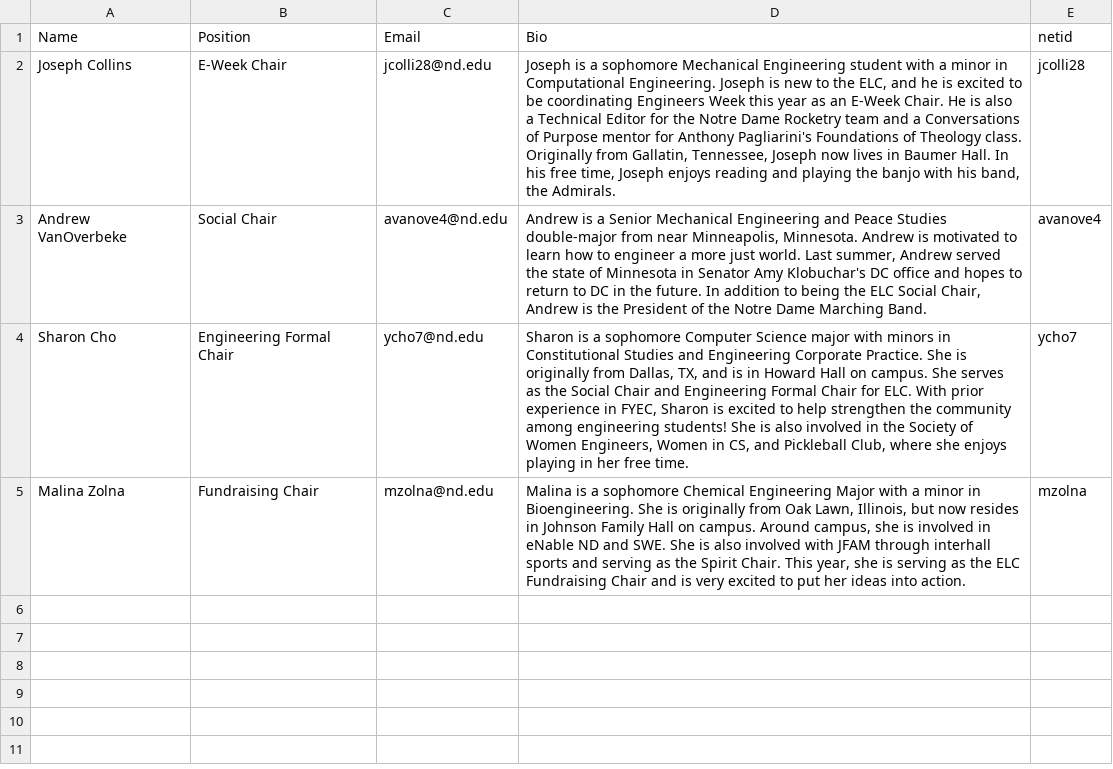
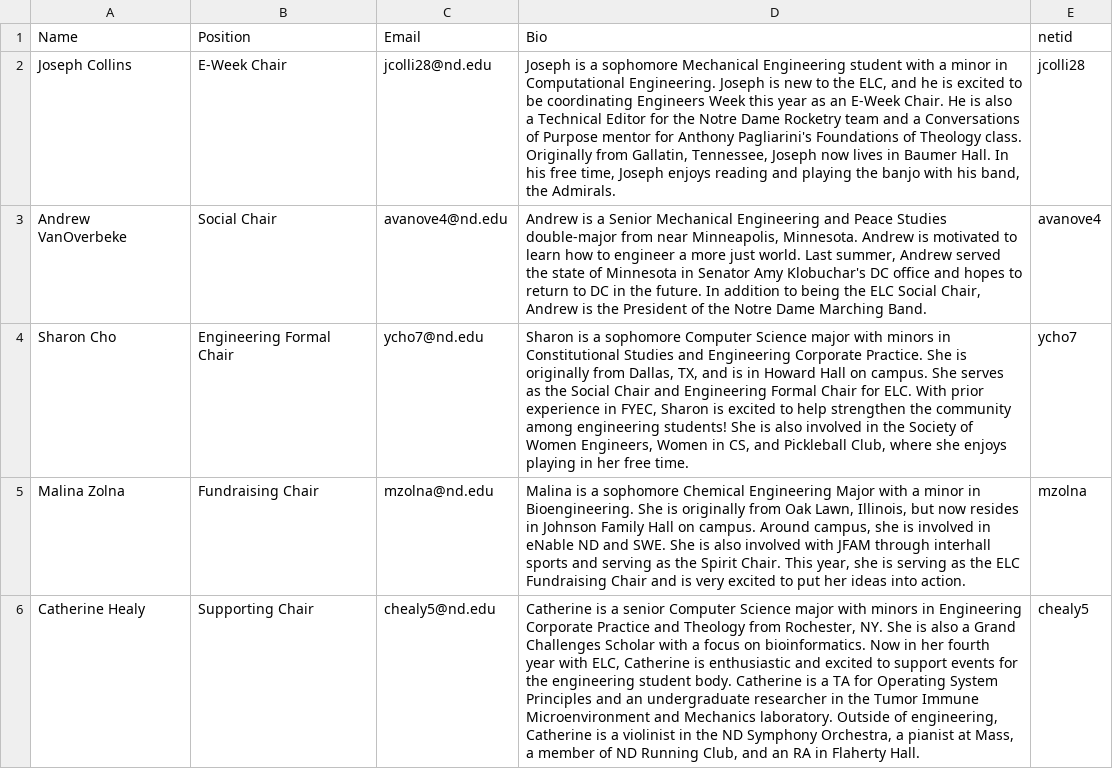
Before and after one commit to ELCND/elc-website, a CSV file: _data/Chair.csv, drawn as a sheet; the diff names each change by its address in the sheet, - before the commit and + after, or states it on an @@ line.

Commit message:
added catherine healy

```diff
--- a/_data/Chair.csv
+++ b/_data/Chair.csv
+row 6: Catherine Healy | Supporting Chair | chealy5@nd.edu | Catherine is a senior Computer Science major with minors in Engineering Corporate Practice and Theology from Rochester, NY. She is also a Grand Challenges Scholar with a focus on bioinformatics. Now in her fourth year with ELC, Catherine is enthusiastic and excited to support events for the engineering student body. Catherine is a TA for Operating System Principles and an undergraduate researcher in the Tumor Immune Microenvironment and Mechanics laboratory. Outside of engineering, Catherine is a violinist in the ND Symphony Orchestra, a pianist at Mass, a member of ND Running Club, and an RA in Flaherty Hall. | chealy5
```
